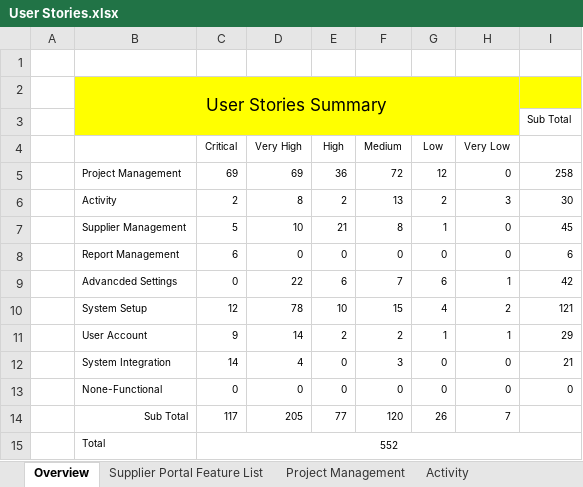
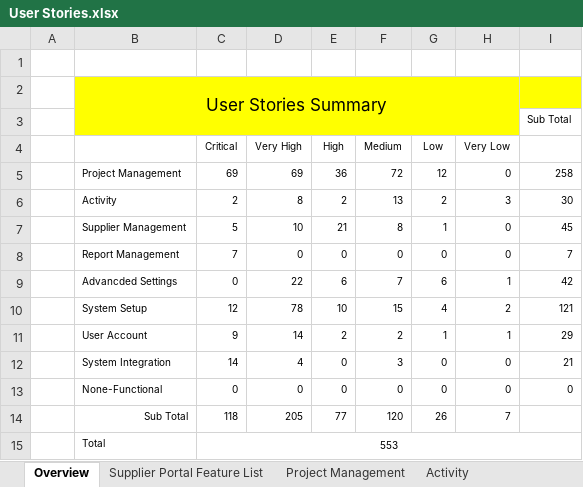
Before and after one commit to zyw9963/YFVE-supplier-portal, an Excel workbook: projects/YanFeng/02 System Design/User Stories/User Stories.xlsx, sheet Overview, drawn as a sheet; values as stored, in another font and other column widths than the file's, no borders; the diff names each change by its address in the sheet, - before the commit and + after, or states it on an @@ line.

```diff
--- a/projects/YanFeng/02 System Design/User Stories/User Stories.xlsx (sheet Overview)
+++ b/projects/YanFeng/02 System Design/User Stories/User Stories.xlsx (sheet Overview)
-C8 (Critical): 6
+C8 (Critical): 7
-I8: 6
+I8: 7
-C14 (Critical): 117
+C14 (Critical): 118
-C15 (Critical): 552
+C15 (Critical): 553
```
Also changed, not shown: sheet Report Management, time recording/Steven Wang_Attendance Records List_2018-06.xlsx, 1 other file.
